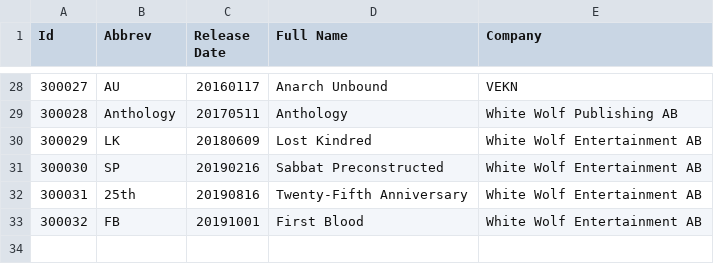
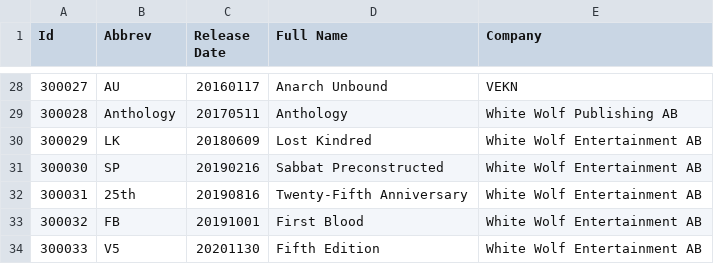
Before and after one commit to GiottoVerducci/vtescsv, a CSV file: vtessets.csv, drawn as a sheet; only a part is shown, gaps mark what is left out; the diff names each change by its address in the sheet, - before the commit and + after, or states it on an @@ line.

```diff
--- a/vtessets.csv
+++ b/vtessets.csv
+row 34: 300033 | V5 | 20201130 | Fifth Edition | White Wolf Entertainment AB
```
Also changed, not shown: vteslib.csv, 1 other file.
